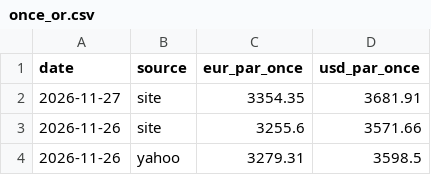
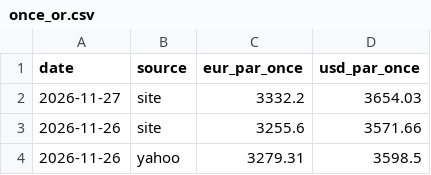
Before and after one commit to Zecat26/suivi-or, a CSV file: data/csv/once_or.csv, drawn as a sheet; only a part is shown.

```diff
--- a/data/csv/once_or.csv
+++ b/data/csv/once_or.csv
@@ -1,3 +1,3 @@
 date,source,eur_par_once,usd_par_once
-2026-11-27,site,3354.35,3681.91
+2026-11-27,site,3332.2,3654.03
 2026-11-26,site,3255.6,3571.66
```
Also changed, not shown: data/csv/prix_site.csv, data/csv/releves_jour.csv, 5 other files.
